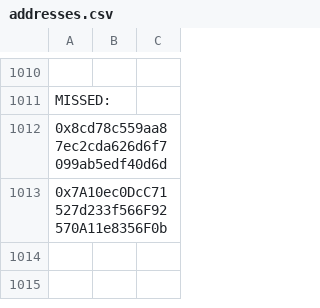
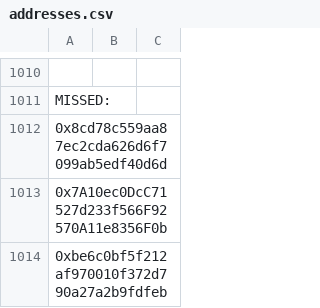
Before and after one commit to butttcoin/AirdropLotto, a CSV file: addresses.csv, drawn as a sheet; only a part is shown, gaps mark what is left out; the diff names each change by its address in the sheet, - before the commit and + after, or states it on an @@ line.

Commit message:
Update addresses.csv

```diff
--- a/addresses.csv
+++ b/addresses.csv
+row 1014: 0xbe6c0bf5f212af970010f372d790a27a2b9fdfeb
```
